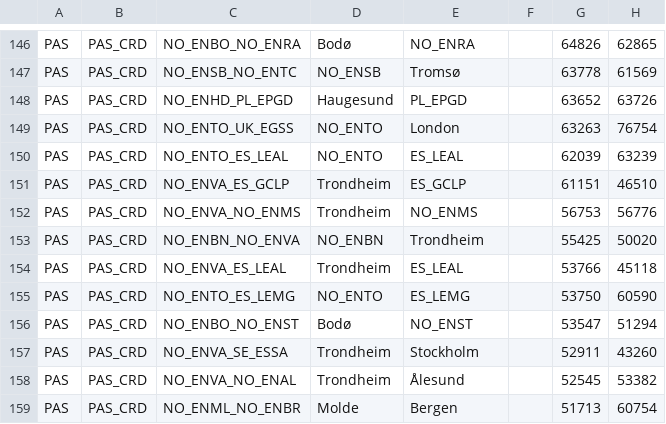
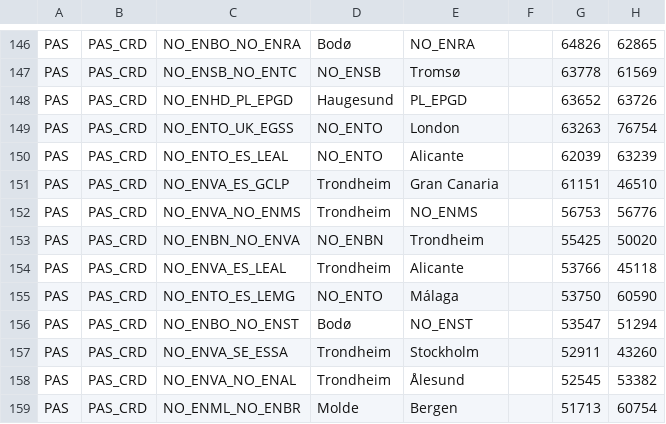
Before and after one commit to ivarref/clj-simple-chart, a CSV file: data/eurostat/avia-par-no-pas-carried.csv, drawn as a sheet; only a part is shown, gaps mark what is left out; the diff covers the shown part only; the diff names each change by its address in the sheet, - before the commit and + after, or states it on an @@ line.

```diff
--- a/data/eurostat/avia-par-no-pas-carried.csv
+++ b/data/eurostat/avia-par-no-pas-carried.csv
-E150: ES_LEAL
+E150: Alicante
-E151: ES_GCLP
+E151: Gran Canaria
-E154: ES_LEAL
+E154: Alicante
-E155: ES_LEMG
+E155: Málaga
```
Also changed, not shown: 40 edited cells elsewhere in this file, 3 other files.
